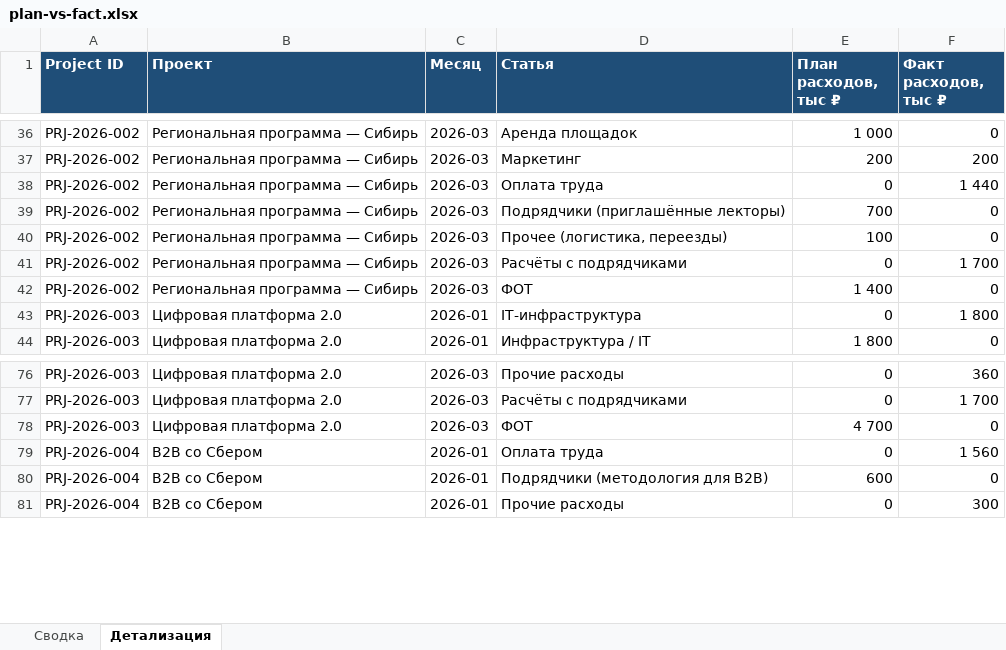
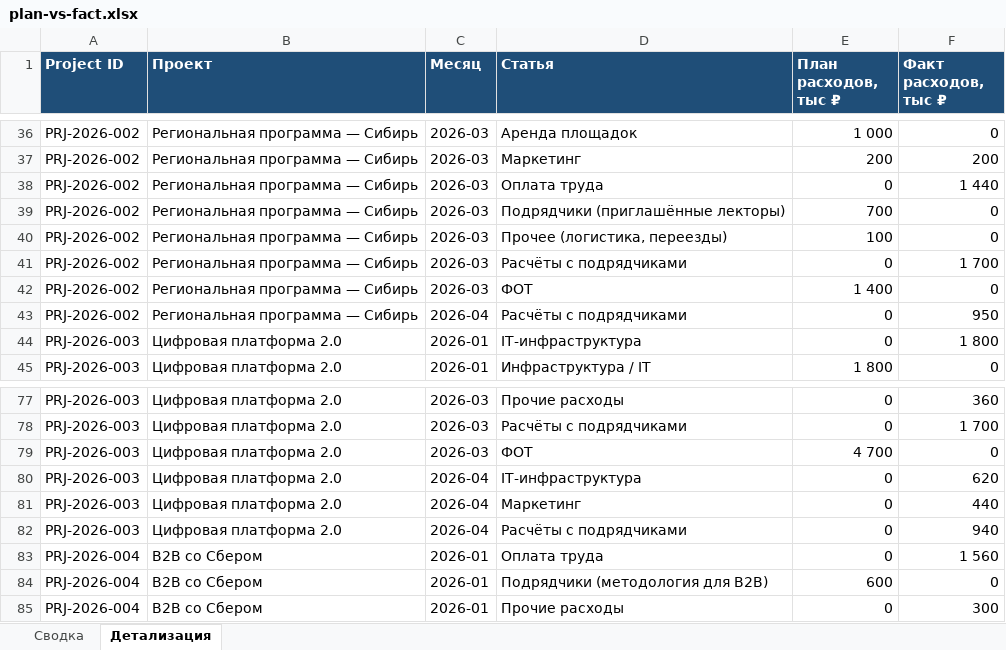
Before and after one commit to LizaVinogradova/ai-back-office, an Excel workbook: plan-vs-fact.xlsx, sheet Детализация, drawn as a sheet; only a part is shown, gaps mark what is left out; values as stored, in another font and other column widths than the file's, no borders; the diff names each change by its address in the sheet, - before the commit and + after, or states it on an @@ line.

```diff
--- a/plan-vs-fact.xlsx (sheet Детализация)
+++ b/plan-vs-fact.xlsx (sheet Детализация)
+row 43: PRJ-2026-002 | Региональная программа — Сибирь | 2026-04 | Расчёты с подрядчиками | 0 | 950
+row 80: PRJ-2026-003 | Цифровая платформа 2.0 | 2026-04 | IT-инфраструктура | 0 | 620
+row 81: PRJ-2026-003 | Цифровая платформа 2.0 | 2026-04 | Маркетинг | 0 | 440
+row 82: PRJ-2026-003 | Цифровая платформа 2.0 | 2026-04 | Расчёты с подрядчиками | 0 | 940
```
Also changed, not shown: 3 other files.
